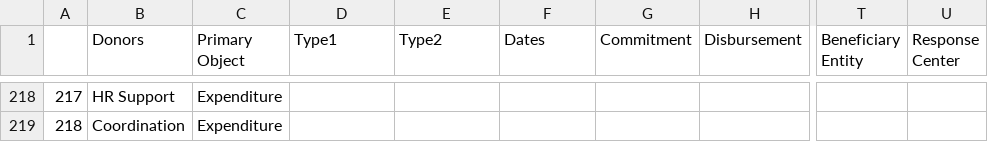
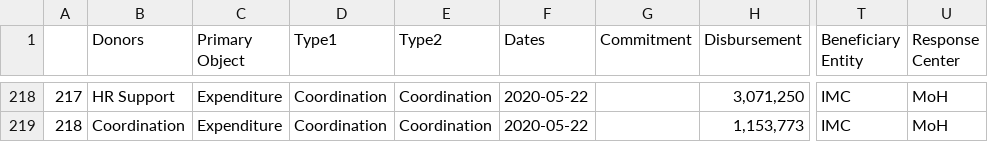
Before and after one commit to bsi-liberia/covid19-liberia-data, a CSV file: data.csv, drawn as a sheet; only a part is shown, gaps mark what is left out; the diff covers the shown part only; the diff names each change by its address in the sheet, - before the commit and + after, or states it on an @@ line.

```diff
--- a/data.csv
+++ b/data.csv
-D218:D219 (Type1): (empty)
+D218:D219 (Type1): Coordination
-E218:E219 (Type2): (empty)
+E218:E219 (Type2): Coordination
-F218:F219 (Dates): (empty)
+F218:F219 (Dates): 2020-05-22
-H218 (Disbursement): (empty)
+H218 (Disbursement): 3,071,250
-T218:T219 (Beneficiary Entity): (empty)
+T218:T219 (Beneficiary Entity): IMC
-U218:U219 (Response Center): (empty)
+U218:U219 (Response Center): MoH
-H219 (Disbursement): (empty)
+H219 (Disbursement): 1,153,773
```
Also changed, not shown: 60 edited cells elsewhere in this file.
